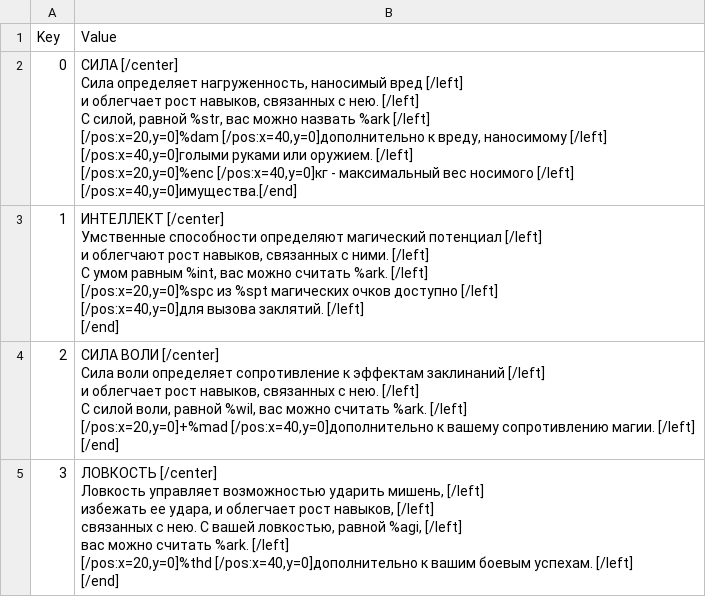
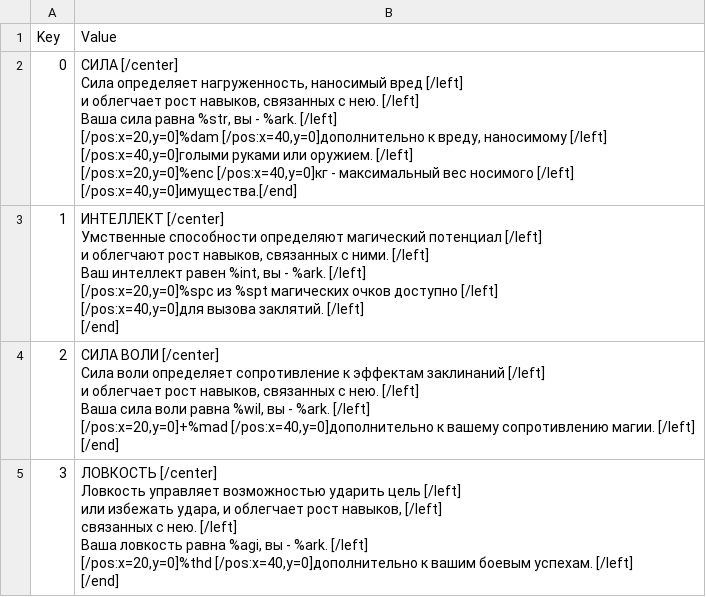
Before and after one commit to Jagget/Daggerfall-Rus, a CSV file: Daggerfall/Text/Internal_RSC.csv, drawn as a sheet; only a part is shown; the diff covers the shown part only.

```diff
--- a/Daggerfall/Text/Internal_RSC.csv
+++ b/Daggerfall/Text/Internal_RSC.csv
@@ -1,29 +1,29 @@
 Key,Value
-0,"СИЛА [/center]
-Сила определяет нагруженность, наносимый вред [/left]
-и облегчает рост навыков, связанных с нею. [/left]
-С силой, равной %str, вас можно назвать %ark [/left]
-[/pos:x=20,y=0]%dam [/pos:x=40,y=0]дополнительно к вреду, наносимому [/left]
-[/pos:x=40,y=0]голыми руками или оружием. [/left]
-[/pos:x=20,y=0]%enc [/pos:x=40,y=0]кг - максимальный вес носимого [/left]
-[/pos:x=40,y=0]имущества.[/end]"
-1,"ИНТЕЛЛЕКТ [/center]
-Умственные способности определяют магический потенциал [/left]
-и облегчают рост навыков, связанных с ними. [/left]
-С умом равным %int, вас можно считать %ark. [/left]
-[/pos:x=20,y=0]%spc из %spt магических очков доступно [/left]
-[/pos:x=40,y=0]для вызова заклятий. [/left]
-[/end]"
-2,"СИЛА ВОЛИ [/center]
-Сила воли определяет сопротивление к эффектам заклинаний [/left]
-и облегчает рост навыков, связанных с нею. [/left]
-С силой воли, равной %wil, вас можно считать %ark. [/left]
-[/pos:x=20,y=0]+%mad [/pos:x=40,y=0]дополнительно к вашему сопротивлению магии. [/left]
-[/end]"
-3,"ЛОВКОСТЬ [/center]
-Ловкость управляет возможностью ударить мишень, [/left]
-избежать ее удара, и облегчает рост навыков, [/left]
-связанных с нею. С вашей ловкостью, равной %agi, [/left]
-вас можно считать %ark. [/left]
-[/pos:x=20,y=0]%thd [/pos:x=40,y=0]дополнительно к вашим боевым успехам. [/left]
-[/end]"
+0,"СИЛА [/center]
+Сила определяет нагруженность, наносимый вред [/left]
+и облегчает рост навыков, связанных с нею. [/left]
+Ваша сила равна %str, вы - %ark. [/left]
+[/pos:x=20,y=0]%dam [/pos:x=40,y=0]дополнительно к вреду, наносимому [/left]
+[/pos:x=40,y=0]голыми руками или оружием. [/left]
+[/pos:x=20,y=0]%enc [/pos:x=40,y=0]кг - максимальный вес носимого [/left]
+[/pos:x=40,y=0]имущества.[/end]"
+1,"ИНТЕЛЛЕКТ [/center]
+Умственные способности определяют магический потенциал [/left]
+и облегчают рост навыков, связанных с ними. [/left]
+Ваш интеллект равен %int, вы - %ark. [/left]
+[/pos:x=20,y=0]%spc из %spt магических очков доступно [/left]
+[/pos:x=40,y=0]для вызова заклятий. [/left]
+[/end]"
+2,"СИЛА ВОЛИ [/center]
+Сила воли определяет сопротивление к эффектам заклинаний [/left]
+и облегчает рост навыков, связанных с нею. [/left]
+Ваша сила воли равна %wil, вы - %ark. [/left]
+[/pos:x=20,y=0]+%mad [/pos:x=40,y=0]дополнительно к вашему сопротивлению магии. [/left]
+[/end]"
+3,"ЛОВКОСТЬ [/center]
+Ловкость управляет возможностью ударить цель [/left]
+или избежать удара, и облегчает рост навыков, [/left]
+связанных с нею. [/left]
+Ваша ловкость равна %agi, вы - %ark. [/left]
+[/pos:x=20,y=0]%thd [/pos:x=40,y=0]дополнительно к вашим боевым успехам. [/left]
+[/end]"
```
Also changed, not shown: 7 edited cells elsewhere in this file, Daggerfall/Text/Internal_Strings.csv.
